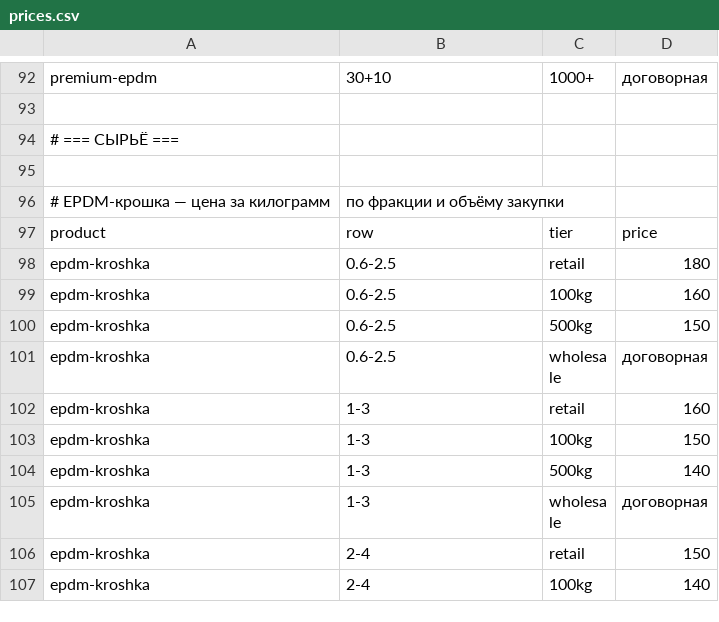
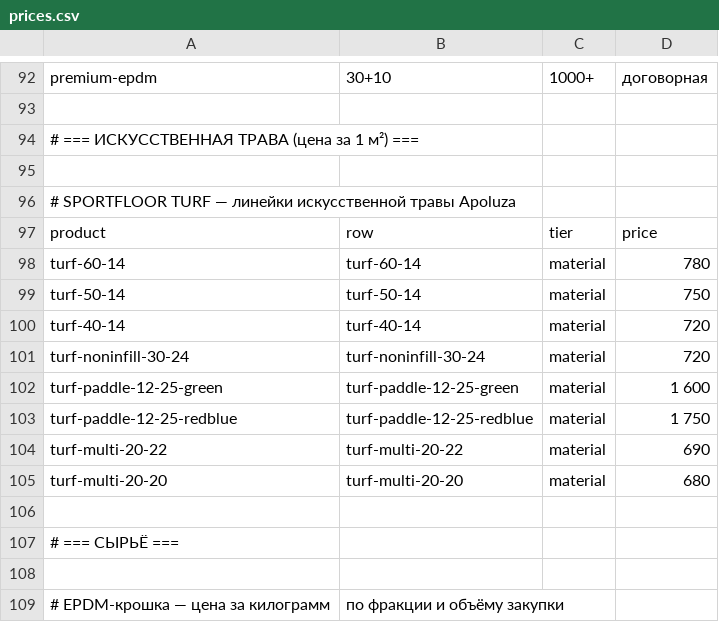
Before and after one commit to videojam46-beep/azbuka46-assets, a CSV file: loader/prices.csv, drawn as a sheet; only a part is shown, gaps mark what is left out; the shorter side is filled out with more unchanged rows.

```diff
--- a/loader/prices.csv
+++ b/loader/prices.csv
@@ -93,2 +93,15 @@ premium-epdm,30+10,1000+,договорная
 
+# === ИСКУССТВЕННАЯ ТРАВА (цена за 1 м²) ===
+
+# SPORTFLOOR TURF — линейки искусственной травы Apoluza
+product,row,tier,price
+turf-60-14,turf-60-14,material,780
+turf-50-14,turf-50-14,material,750
+turf-40-14,turf-40-14,material,720
+turf-noninfill-30-24,turf-noninfill-30-24,material,720
+turf-paddle-12-25-green,turf-paddle-12-25-green,material,1 600
+turf-paddle-12-25-redblue,turf-paddle-12-25-redblue,material,1 750
+turf-multi-20-22,turf-multi-20-22,material,690
+turf-multi-20-20,turf-multi-20-20,material,680
+
 # === СЫРЬЁ ===
```
Also changed, not shown: 1 other file.
